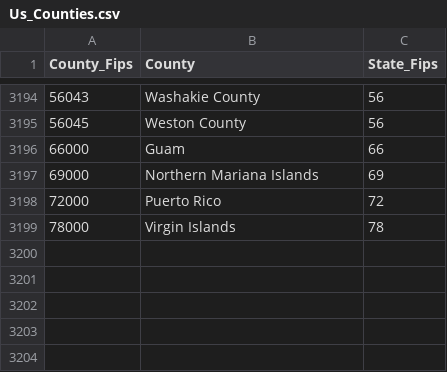
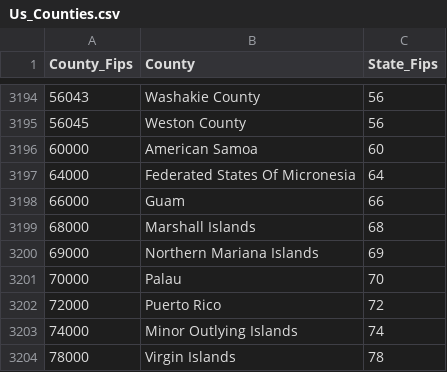
Before and after one commit to JosiahR89/Bootcamp-Project-2, a CSV file: Resources/Transformed_Data/Us_Counties.csv (was Resources/Schema/Us_Counties.csv), drawn as a sheet; only a part is shown, gaps mark what is left out; the diff names each change by its address in the sheet, - before the commit and + after, or states it on an @@ line.

```diff
--- a/Resources/Schema/Us_Counties.csv
+++ b/Resources/Transformed_Data/Us_Counties.csv
+row 3196: 60000 | American Samoa | 60
+row 3197: 64000 | Federated States Of Micronesia | 64
+row 3199: 68000 | Marshall Islands | 68
+row 3201: 70000 | Palau | 70
+row 3203: 74000 | Minor Outlying Islands | 74
```
Also changed, not shown: 2 other files.
